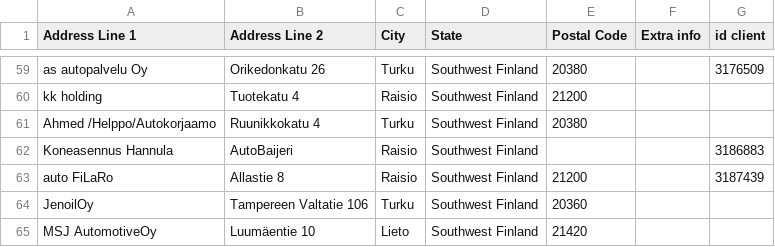
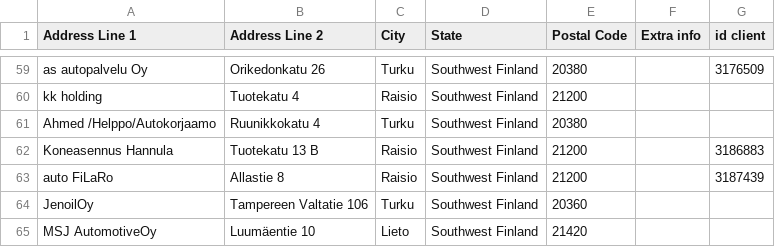
Before and after one commit to srgjj73/srgjj73-route_generator_data, a CSV file: refs/FI13_route_stops.csv, drawn as a sheet; only a part is shown, gaps mark what is left out.

Commit message:
save: FI13_route_stops.csv

```diff
--- a/refs/FI13_route_stops.csv
+++ b/refs/FI13_route_stops.csv
@@ -61,3 +61,3 @@ kk holding,Tuotekatu 4,Raisio,Southwest Finland,21200,,
 Ahmed /Helppo/Autokorjaamo,Ruunikkokatu 4,Turku,Southwest Finland,20380,,
-Koneasennus Hannula,AutoBaijeri,Raisio,Southwest Finland,,,3186883
+Koneasennus Hannula,Tuotekatu 13 B,Raisio,Southwest Finland,21200,,3186883
 auto FiLaRo,Allastie 8,Raisio,Southwest Finland,21200,,3187439
```
